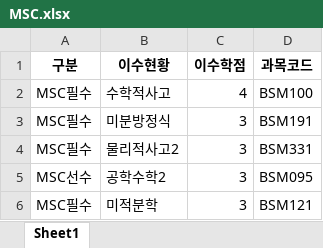
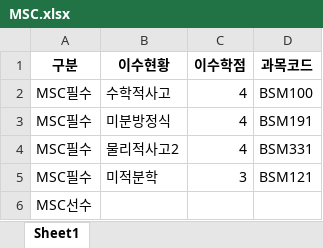
Before and after one commit to Kim-02/datafighter, an Excel workbook: myapp/data/MSC.xlsx, sheet Sheet1, drawn as a sheet; values as stored, in another font and other column widths than the file's, no borders; removed rows and columns are numbered as before the commit, all else as after; the diff names each change by its address in the sheet, - before the commit and + after, or states it on an @@ line.

```diff
--- a/myapp/data/MSC.xlsx (sheet Sheet1)
+++ b/myapp/data/MSC.xlsx (sheet Sheet1)
-C3:C4 (이수학점): 3
+C3:C4 (이수학점): 4
-row 5: MSC선수 | 공학수학2 | 3 | BSM095
+row 6: MSC선수
```
Also changed, not shown: myapp/data/HRD.xlsx, myapp/data/userdata.xlsx, 16 other files.
